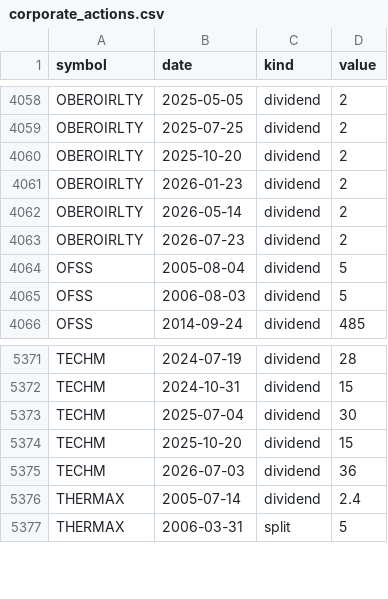
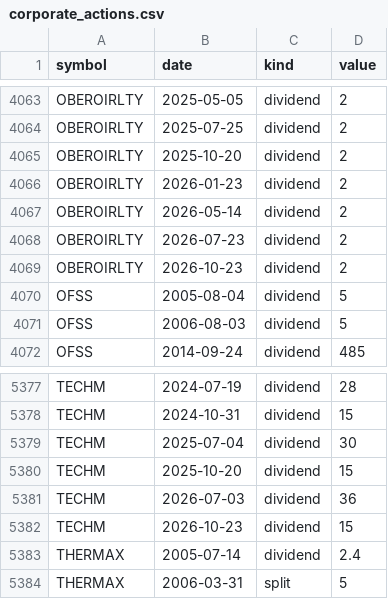
Before and after one commit to san1eev1/Stock-predictor, a CSV file: corporate_actions.csv, drawn as a sheet; only a part is shown, gaps mark what is left out; the diff covers the shown part only; the diff names each change by its address in the sheet, - before the commit and + after, or states it on an @@ line.

```diff
--- a/corporate_actions.csv
+++ b/corporate_actions.csv
+row 4069: OBEROIRLTY | 2026-10-23 | dividend | 2
+row 5382: TECHM | 2026-10-23 | dividend | 15
```
Also changed, not shown: 5 added rows elsewhere in this file, earnings.csv, indices/2026.csv, 9 other files.
